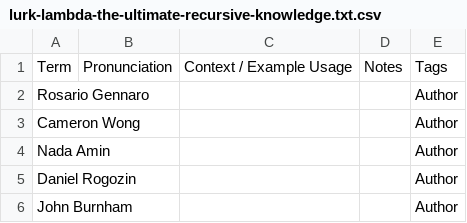
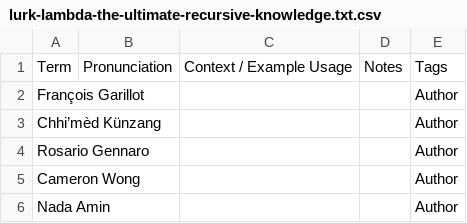
Before and after one commit to Chobbes/icfp-captioning-2023, a CSV file: September 7/lurk-lambda-the-ultimate-recursive-knowledge.txt.csv, drawn as a sheet; only a part is shown; the shorter side is filled out with more unchanged rows.

Commit message:
Fix September 7th authors.

```diff
--- a/September 7/lurk-lambda-the-ultimate-recursive-knowledge.txt.csv
+++ b/September 7/lurk-lambda-the-ultimate-recursive-knowledge.txt.csv
@@ -1,2 +1,4 @@
 Term,Pronunciation,Context / Example Usage,Notes,Tags
+François Garillot,,,,Author
+Chhi’mèd Künzang,,,,Author
 Rosario Gennaro,,,,Author
```
Also changed, not shown: September 7/bit-stealing-made-legal-compilation-for-custom-memory-representations-of-agebraic-data-types.txt.csv, September 7/readwrite-factorizable-programs.txt.csv, 2 other files.
